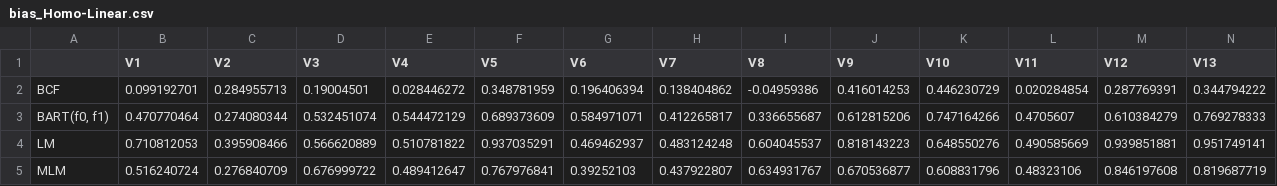
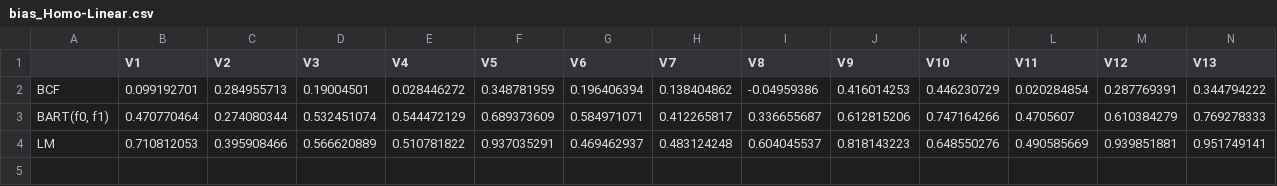
Before and after one commit to Bail111/bcf-simulation, a CSV file: result/bias_Homo-Linear.csv, drawn as a sheet; only a part is shown; rows hold the shown columns only; the diff names each change by its address in the sheet, - before the commit and + after, or states it on an @@ line.

```diff
--- a/result/bias_Homo-Linear.csv
+++ b/result/bias_Homo-Linear.csv
-row 5: MLM | 0.516240724 | 0.276840709 | 0.676999722 | 0.489412647 | 0.767976841 | 0.39252103 | 0.437922807 | 0.634931767 | 0.670536877 | 0.608831796 | 0.48323106 | 0.846197608 | 0.819687719
```
Also changed, not shown: result/bias_Hetero-Linear.csv, result/bias_Hetero-Nonlinear.csv, 12 other files.
